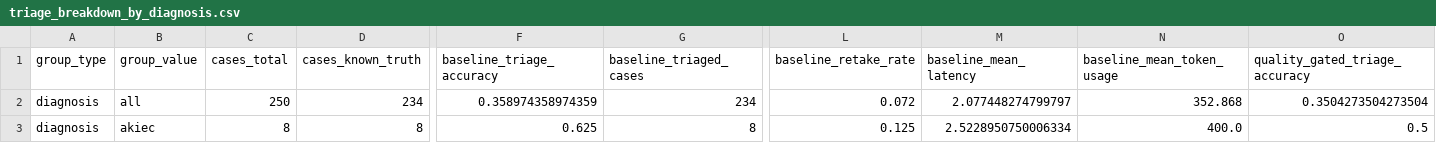
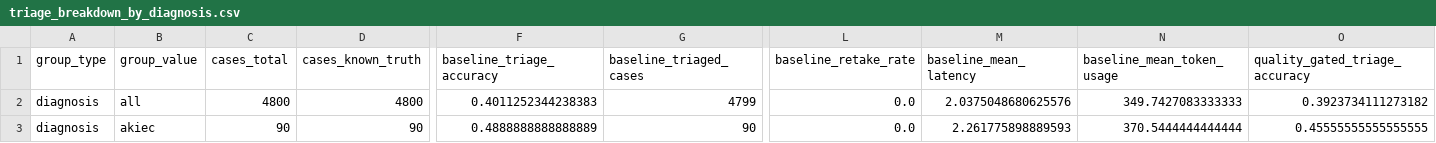
Before and after one commit to philipshih/telederm_snapcheck, a CSV file: reports/triage/breakdowns/triage_breakdown_by_diagnosis.csv, drawn as a sheet; only a part is shown, gaps mark what is left out; the diff covers the shown part only; the diff names each change by its address in the sheet, - before the commit and + after, or states it on an @@ line.

```diff
--- a/reports/triage/breakdowns/triage_breakdown_by_diagnosis.csv
+++ b/reports/triage/breakdowns/triage_breakdown_by_diagnosis.csv
-C2 (cases_total): 250
+C2 (cases_total): 4800
-D2 (cases_known_truth): 234
+D2 (cases_known_truth): 4800
-F2 (baseline_triage_accuracy): 0.358974358974359
+F2 (baseline_triage_accuracy): 0.4011252344238383
-G2 (baseline_triaged_cases): 234
+G2 (baseline_triaged_cases): 4799
-L2 (baseline_retake_rate): 0.072
+L2 (baseline_retake_rate): 0.0
-M2 (baseline_mean_latency): 2.077448274799797
+M2 (baseline_mean_latency): 2.0375048680625576
-N2 (baseline_mean_token_usage): 352.868
+N2 (baseline_mean_token_usage): 349.7427083333333
-O2 (quality_gated_triage_accuracy): 0.3504273504273504
+O2 (quality_gated_triage_accuracy): 0.3923734111273182
-C3 (cases_total): 8
+C3 (cases_total): 90
-D3 (cases_known_truth): 8
+D3 (cases_known_truth): 90
-F3 (baseline_triage_accuracy): 0.625
+F3 (baseline_triage_accuracy): 0.4888888888888889
-G3 (baseline_triaged_cases): 8
+G3 (baseline_triaged_cases): 90
-L3 (baseline_retake_rate): 0.125
+L3 (baseline_retake_rate): 0.0
-M3 (baseline_mean_latency): 2.5228950750006334
+M3 (baseline_mean_latency): 2.261775898889593
-N3 (baseline_mean_token_usage): 400.0
+N3 (baseline_mean_token_usage): 370.5444444444444
-O3 (quality_gated_triage_accuracy): 0.5
+O3 (quality_gated_triage_accuracy): 0.45555555555555555
```
Also changed, not shown: 1 added row and 165 edited cells elsewhere in this file, reports/triage/breakdowns/triage_breakdown_by_defect.csv, reports/triage/breakdowns_gpt5nano_test/triage_breakdown_by_defect.csv, 29 other files.
